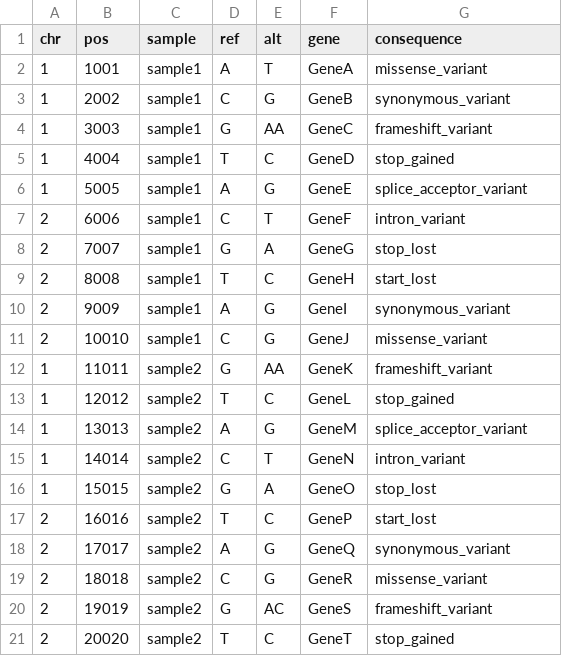
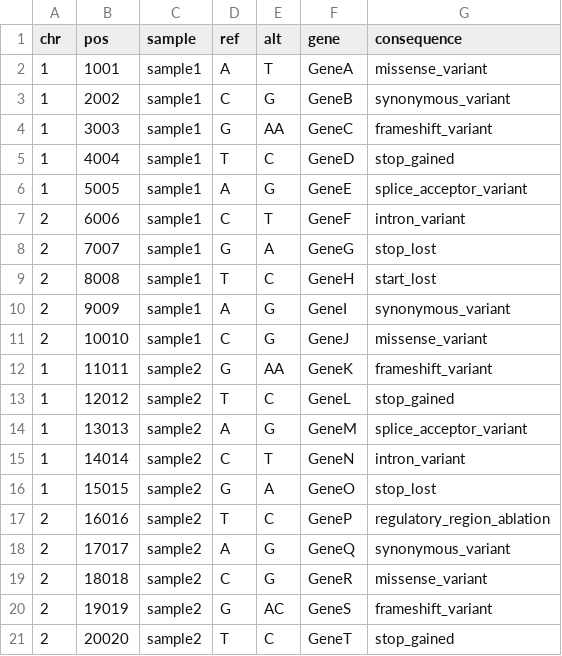
Before and after one commit to CCICB/vcf2mafR, a TSV file: inst/testfiles/test_so.tsv, drawn as a sheet.

```diff
--- a/inst/testfiles/test_so.tsv
+++ b/inst/testfiles/test_so.tsv
@@ -16,3 +16,3 @@ chr	pos	sample	ref	alt	gene	consequence
 1	15015	sample2	G	A	GeneO	stop_lost
-2	16016	sample2	T	C	GeneP	start_lost
+2	16016	sample2	T	C	GeneP	regulatory_region_ablation
 2	17017	sample2	A	G	GeneQ	synonymous_variant
```
Also changed, not shown: inst/testfiles/test_pave.tsv, 3 other files.
